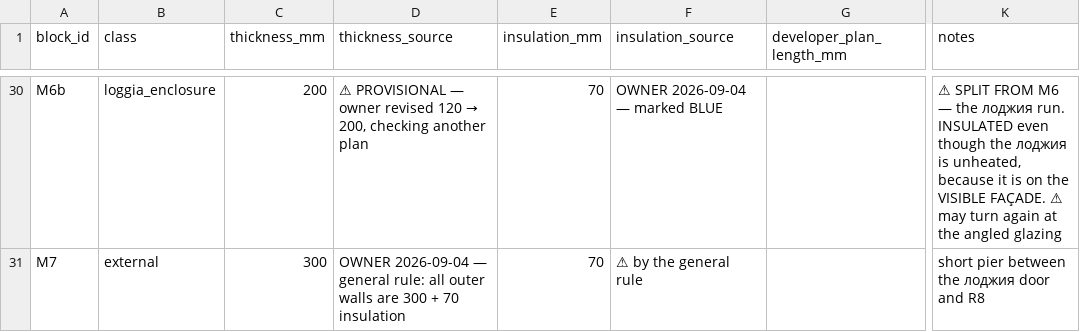
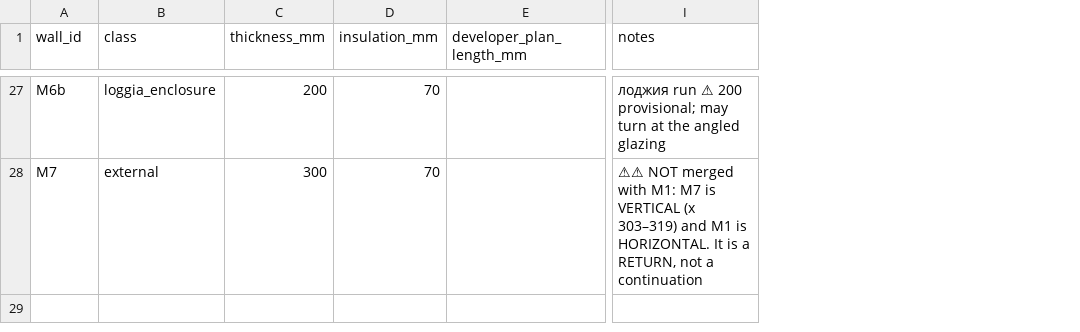
Before and after one commit to AliakseiBabko/price-scrapper, a CSV file: data/canonical/wall_blocks.csv, drawn as a sheet; only a part is shown, gaps mark what is left out; removed rows and columns are numbered as before the commit, all else as after; the diff covers the shown part only; the diff names each change by its address in the sheet, - before the commit and + after, or states it on an @@ line.

```diff
--- a/data/canonical/wall_blocks.csv
+++ b/data/canonical/wall_blocks.csv
-column D (thickness_source), rows 30-31: ⚠ PROVISIONAL — owner revised 120 → 200, checking another plan | OWNER 2026-09-04 — general rule: all outer walls are 300 + 70 insulation
-column F (insulation_source), rows 30-31: OWNER 2026-09-04 — marked BLUE | ⚠ by the general rule
-A1: block_id
+A1: wall_id
-I27 (notes): ⚠ SPLIT FROM M6 — the лоджия run. INSULATED even though the лоджия is unheated, because it is on the VISIBLE FAÇADE. ⚠ may turn again at the…
+I27 (notes): лоджия run ⚠ 200 provisional; may turn at the…
-I28 (notes): short pier between the лоджия door and R8
+I28 (notes): ⚠⚠ NOT merged with M1: M7 is VERTICAL (x 303–319) and M1 is HORIZONTAL. It is a RETURN, not a continuation
```
Also changed, not shown: 3 removed rows and 19 edited cells elsewhere in this file, 3 other files.
